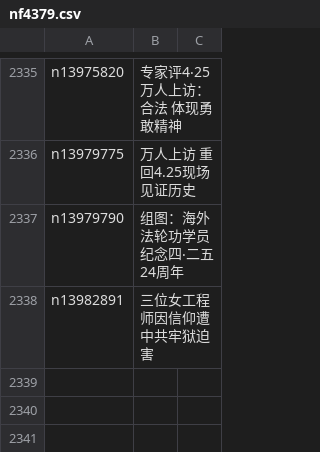
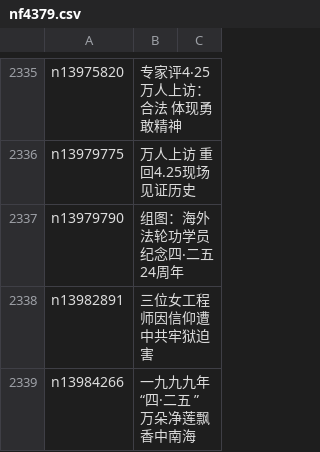
Before and after one commit to epic-marker/epoch-special, a CSV file: indexes/nf4379.csv, drawn as a sheet; only a part is shown, gaps mark what is left out.

```diff
--- a/indexes/nf4379.csv
+++ b/indexes/nf4379.csv
@@ -2338 +2338,2 @@ n13979790,组图：海外法轮功学员纪念四‧二五24周年
 n13982891,三位女工程师因信仰遭中共牢狱迫害
+n13984266,一九九九年“四·二五 ” 万朵净莲飘香中南海
```
Also changed, not shown: 21 other files.
